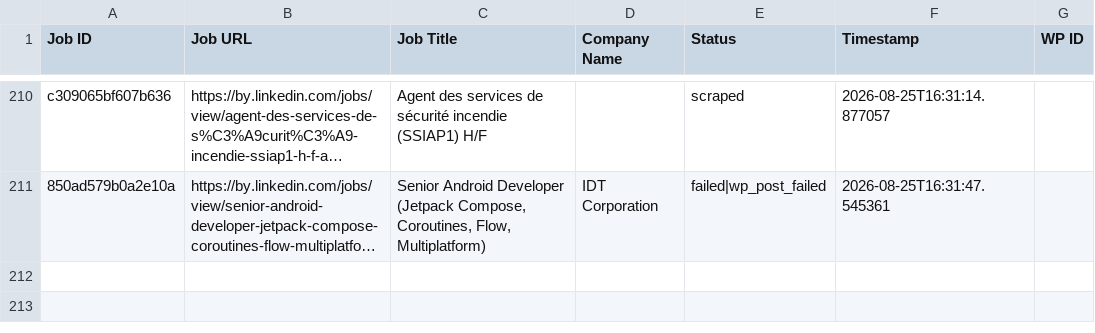
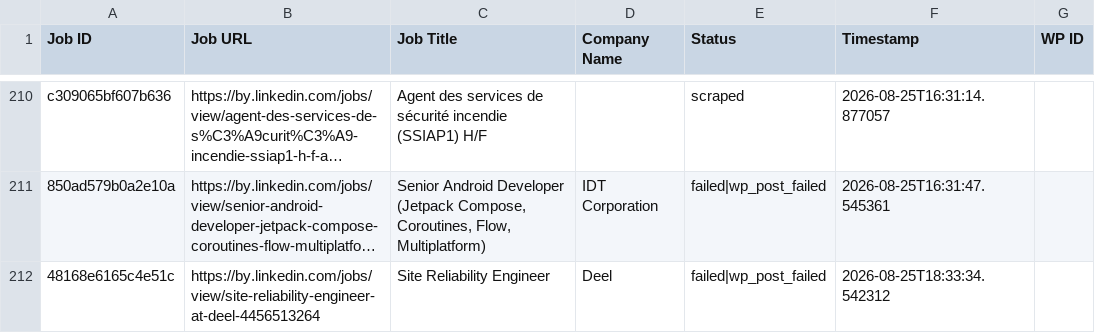
Before and after one commit to mimusdesign/by, a CSV file: processed_jobs.csv, drawn as a sheet; only a part is shown, gaps mark what is left out; long unchanged cells end in …; the diff names each change by its address in the sheet, - before the commit and + after, or states it on an @@ line.

```diff
--- a/processed_jobs.csv
+++ b/processed_jobs.csv
+row 212: 48168e6165c4e51c | https://by.linkedin.com/jobs/view/site-reliability-engineer-at-deel-4456513264 | Site Reliability Engineer | Deel | failed|wp_post_failed | 2026-08-25T18:33:34.542312
```
